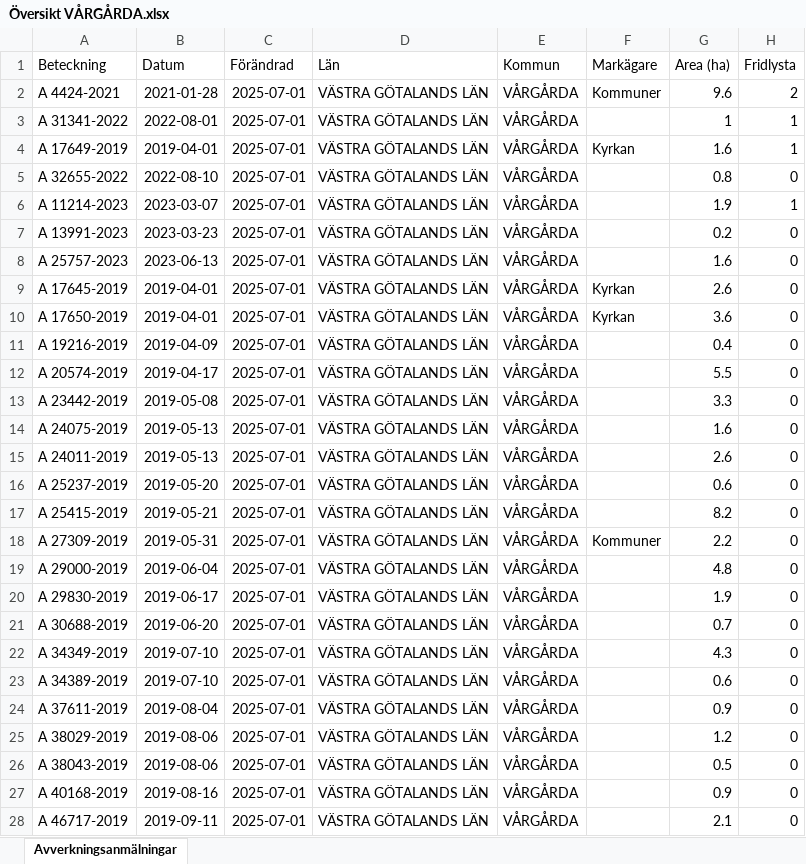
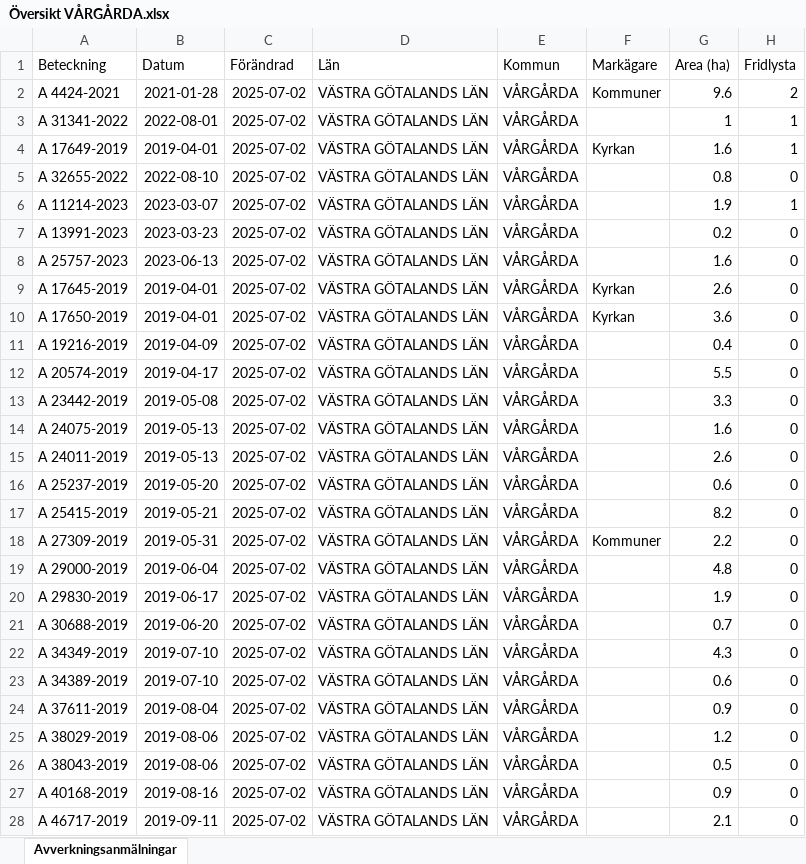
Before and after one commit to klasma/Logging_1442, an Excel workbook: Översikt VÅRGÅRDA.xlsx, sheet Avverkningsanmälningar, drawn as a sheet; only a part is shown; values as stored, in another font and other column widths than the file's, no borders; the diff covers the shown part only; the diff names each change by its address in the sheet, - before the commit and + after, or states it on an @@ line.

```diff
--- a/Översikt VÅRGÅRDA.xlsx (sheet Avverkningsanmälningar)
+++ b/Översikt VÅRGÅRDA.xlsx (sheet Avverkningsanmälningar)
-C2:C28 (Förändrad): 2025-07-01
+C2:C28 (Förändrad): 2025-07-02
```
Also changed, not shown: 2 added rows, 2 removed rows and 530 edited cells elsewhere in this sheet, artfynd/A 11214-2023 artfynd.xlsx, artfynd/A 13991-2023 artfynd.xlsx, 38 other files.
